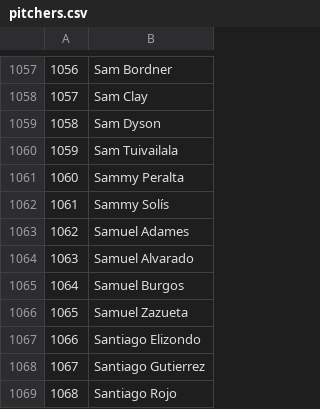
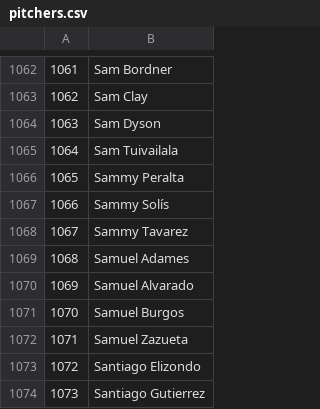
Before and after one commit to axelmora/lmb_statsapp, a CSV file: lmb_stats/pitchers.csv, drawn as a sheet; only a part is shown, gaps mark what is left out; the shorter side is filled out with more unchanged rows; the diff covers the shown part only; the diff names each change by its address in the sheet, - before the commit and + after, or states it on an @@ line.

```diff
--- a/lmb_stats/pitchers.csv
+++ b/lmb_stats/pitchers.csv
@@ column A renumbered from row 179 down @@
+row 1068: 1067 | Sammy Tavarez
```
Also changed, not shown: 5 added rows elsewhere in this file, lmb_stats/fielders.csv, lmb_stats/hitters.csv, 19 other files.
